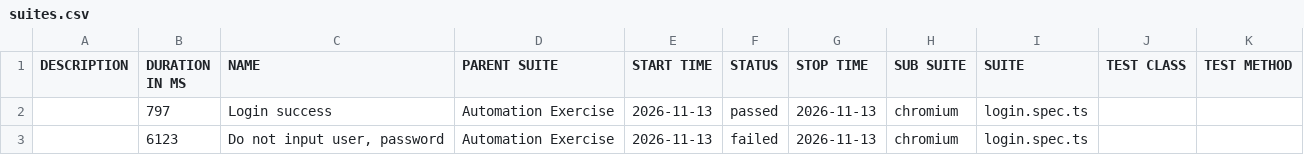
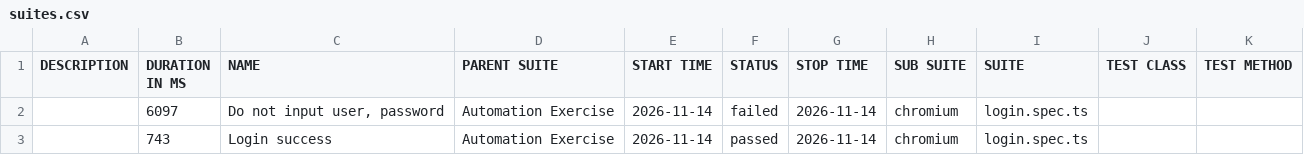
Before and after one commit to Toanncan/automation-exercise-ts, a CSV file: data/suites.csv, drawn as a sheet.

```diff
--- a/data/suites.csv
+++ b/data/suites.csv
@@ -1,3 +1,3 @@
 "DESCRIPTION","DURATION IN MS","NAME","PARENT SUITE","START TIME","STATUS","STOP TIME","SUB SUITE","SUITE","TEST CLASS","TEST METHOD"
-"","797","Login success","Automation Exercise","2026-11-13","passed","2026-11-13","chromium","login.spec.ts","",""
-"","6123","Do not input user, password","Automation Exercise","2026-11-13","failed","2026-11-13","chromium","login.spec.ts","",""
+"","6097","Do not input user, password","Automation Exercise","2026-11-14","failed","2026-11-14","chromium","login.spec.ts","",""
+"","743","Login success","Automation Exercise","2026-11-14","passed","2026-11-14","chromium","login.spec.ts","",""
```
Also changed, not shown: 49 other files.
